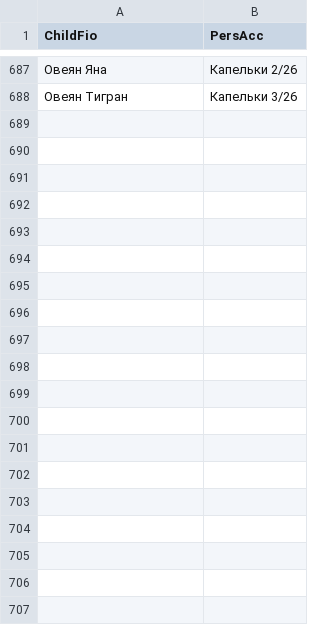
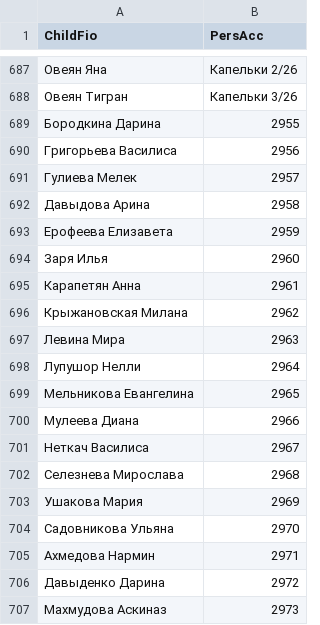
Before and after one commit to dshi4vlg-beep/qr, a CSV file: data.csv, drawn as a sheet; only a part is shown, gaps mark what is left out; the diff covers the shown part only; the diff names each change by its address in the sheet, - before the commit and + after, or states it on an @@ line.

Commit message:
Update data.csv

```diff
--- a/data.csv
+++ b/data.csv
+row 689: Бородкина Дарина | 2955
+row 690: Григорьева Василиса | 2956
+row 691: Гулиева Мелек | 2957
+row 692: Давыдова Арина | 2958
+row 693: Ерофеева Елизавета | 2959
+row 694: Заря Илья | 2960
+row 695: Карапетян Анна | 2961
+row 696: Крыжановская Милана | 2962
+row 697: Левина Мира | 2963
+row 698: Лупушор Нелли | 2964
+row 699: Мельникова Евангелина | 2965
+row 700: Мулеева Диана | 2966
+row 701: Неткач Василиса | 2967
+row 702: Селезнева Мирослава | 2968
+row 703: Ушакова Мария | 2969
+row 704: Садовникова Ульяна | 2970
+row 705: Ахмедова Нармин | 2971
+row 706: Давыденко Дарина | 2972
+row 707: Махмудова Аскиназ | 2973
```
Also changed, not shown: 76 added rows elsewhere in this file.
